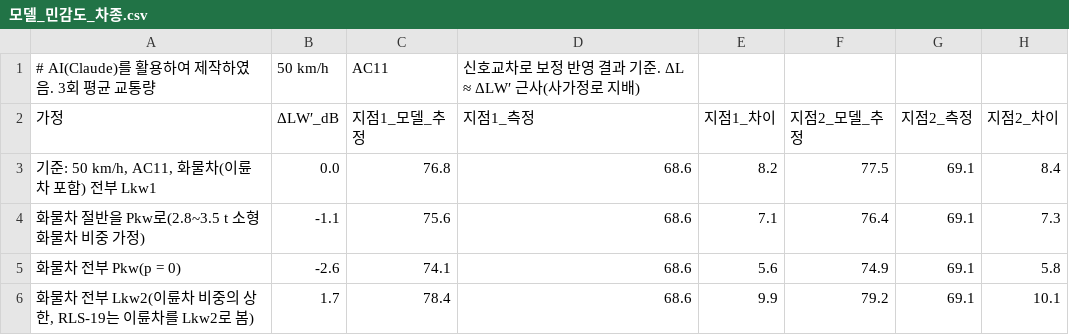
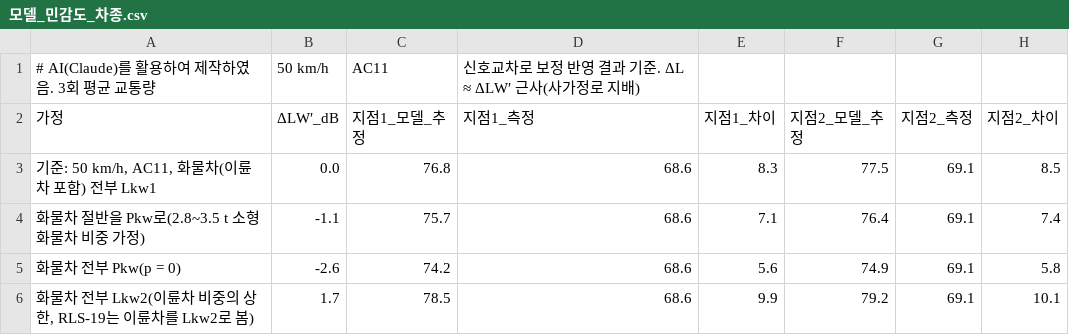
Before and after one commit to unhappysu/SORI, a CSV file: field_measurement/2026-10-22/results/모델_민감도_차종.csv, drawn as a sheet.

```diff
--- a/field_measurement/2026-10-22/results/모델_민감도_차종.csv
+++ b/field_measurement/2026-10-22/results/모델_민감도_차종.csv
@@ -2,5 +2,5 @@
 가정,ΔLW′_dB,지점1_모델_추정,지점1_측정,지점1_차이,지점2_모델_추정,지점2_측정,지점2_차이
-"기준: 50 km/h, AC11, 화물차(이륜차 포함) 전부 Lkw1",0.0,76.8,68.6,8.2,77.5,69.1,8.4
-화물차 절반을 Pkw로(2.8~3.5 t 소형 화물차 비중 가정),-1.1,75.6,68.6,7.1,76.4,69.1,7.3
-화물차 전부 Pkw(p = 0),-2.6,74.1,68.6,5.6,74.9,69.1,5.8
-"화물차 전부 Lkw2(이륜차 비중의 상한, RLS-19는 이륜차를 Lkw2로 봄)",1.7,78.4,68.6,9.9,79.2,69.1,10.1
+"기준: 50 km/h, AC11, 화물차(이륜차 포함) 전부 Lkw1",0.0,76.8,68.6,8.3,77.5,69.1,8.5
+화물차 절반을 Pkw로(2.8~3.5 t 소형 화물차 비중 가정),-1.1,75.7,68.6,7.1,76.4,69.1,7.4
+화물차 전부 Pkw(p = 0),-2.6,74.2,68.6,5.6,74.9,69.1,5.8
+"화물차 전부 Lkw2(이륜차 비중의 상한, RLS-19는 이륜차를 Lkw2로 봄)",1.7,78.5,68.6,9.9,79.2,69.1,10.1
```
Also changed, not shown: field_measurement/2026-10-22/results/모델_측정_비교.csv, field_measurement/2026-10-22/results/민감도_조합.csv, 19 other files.
